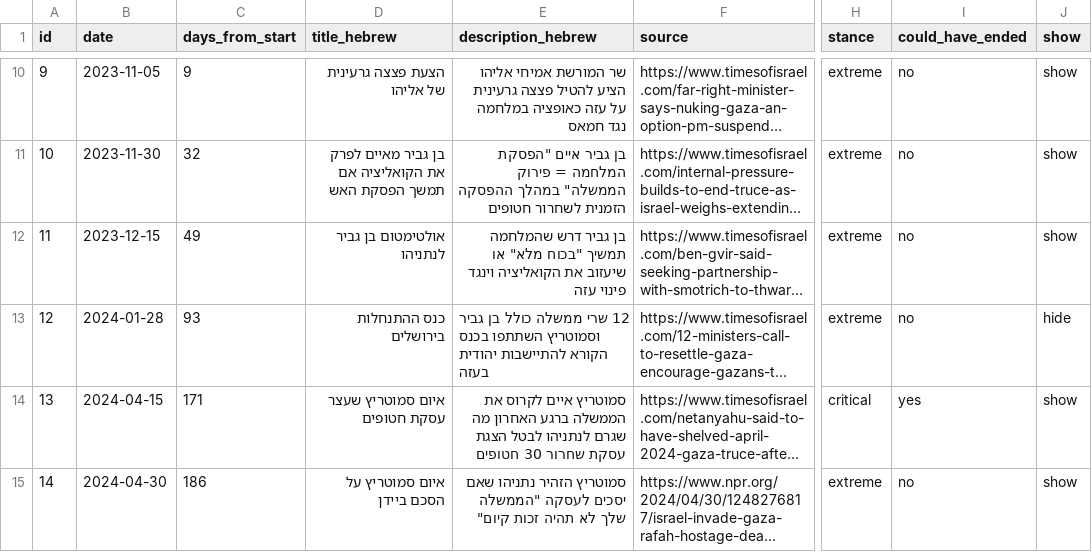
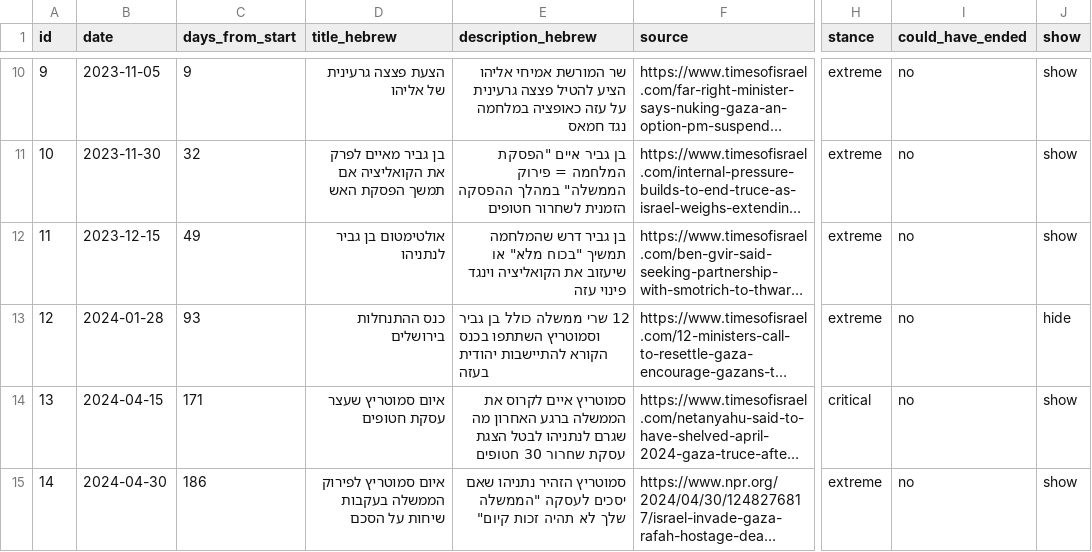
Before and after one commit to dehyde/Fallen-soldiers-Jul-2025, a CSV file: data/timeline-events.csv, drawn as a sheet; only a part is shown, gaps mark what is left out; long unchanged cells end in …; the diff covers the shown part only; the diff names each change by its address in the sheet, - before the commit and + after, or states it on an @@ line.

```diff
--- a/data/timeline-events.csv
+++ b/data/timeline-events.csv
-I14 (could_have_ended): yes
+I14 (could_have_ended): no
-D15 (title_hebrew): איום סמוטריץ על הסכם ביידן
+D15 (title_hebrew): איום סמוטריץ לפירוק הממשלה בעקבות שיחות על הסכם
```
Also changed, not shown: 1 added row and 3 edited cells elsewhere in this file, data/narrative.csv, 1 other file.
